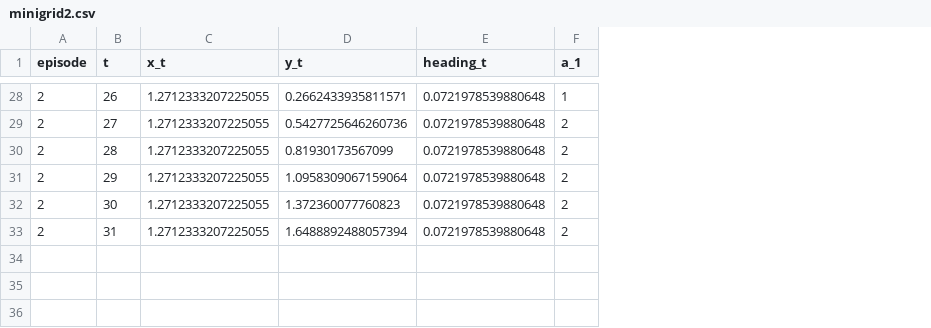
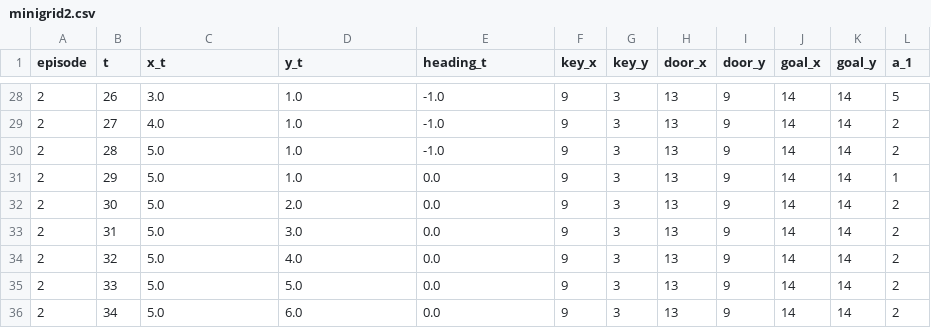
Before and after one commit to ritwikbera/PODNet, a CSV file: data/minigrid/minigrid2.csv, drawn as a sheet; only a part is shown, gaps mark what is left out; addresses are those after the commit; the diff covers the shown part only; the diff names each change by its address in the sheet, - before the commit and + after, or states it on an @@ line.

```diff
--- a/data/minigrid/minigrid2.csv
+++ b/data/minigrid/minigrid2.csv
+column F (key_x), rows 28-33: all 9
+column G (key_y), rows 28-33: all 3
+column H (door_x), rows 28-33: all 13
+column I (door_y), rows 28-33: all 9
+column J (goal_x), rows 28-33: all 14
+column K (goal_y), rows 28-33: all 14
-C28 (x_t): 1.2712333207225055
+C28 (x_t): 3.0
-D28 (y_t): 0.2662433935811571
+D28 (y_t): 1.0
-E28:E30 (heading_t): 0.0721978539880648
+E28:E30 (heading_t): -1.0
-L28 (a_1): 1
+L28 (a_1): 5
-C29 (x_t): 1.2712333207225055
+C29 (x_t): 4.0
-D29 (y_t): 0.5427725646260736
+D29 (y_t): 1.0
-C30:C33 (x_t): 1.2712333207225055
+C30:C33 (x_t): 5.0
-D30 (y_t): 0.81930173567099
+D30 (y_t): 1.0
-D31 (y_t): 1.0958309067159064
+D31 (y_t): 1.0
-E31:E33 (heading_t): 0.0721978539880648
+E31:E33 (heading_t): 0.0
-L31 (a_1): 2
+L31 (a_1): 1
-D32 (y_t): 1.372360077760823
+D32 (y_t): 2.0
-D33 (y_t): 1.6488892488057394
+D33 (y_t): 3.0
+row 34: 2 | 32 | 5.0 | 4.0 | 0.0 | 9 | 3 | 13 | 9 | 14 | 14 | 2
+row 35: 2 | 33 | 5.0 | 5.0 | 0.0 | 9 | 3 | 13 | 9 | 14 | 14 | 2
+row 36: 2 | 34 | 5.0 | 6.0 | 0.0 | 9 | 3 | 13 | 9 | 14 | 14 | 2
```
Also changed, not shown: 79 edited cells elsewhere in this file, data/minigrid/minigrid0.csv, data/minigrid/minigrid12.csv, 18 other files.
